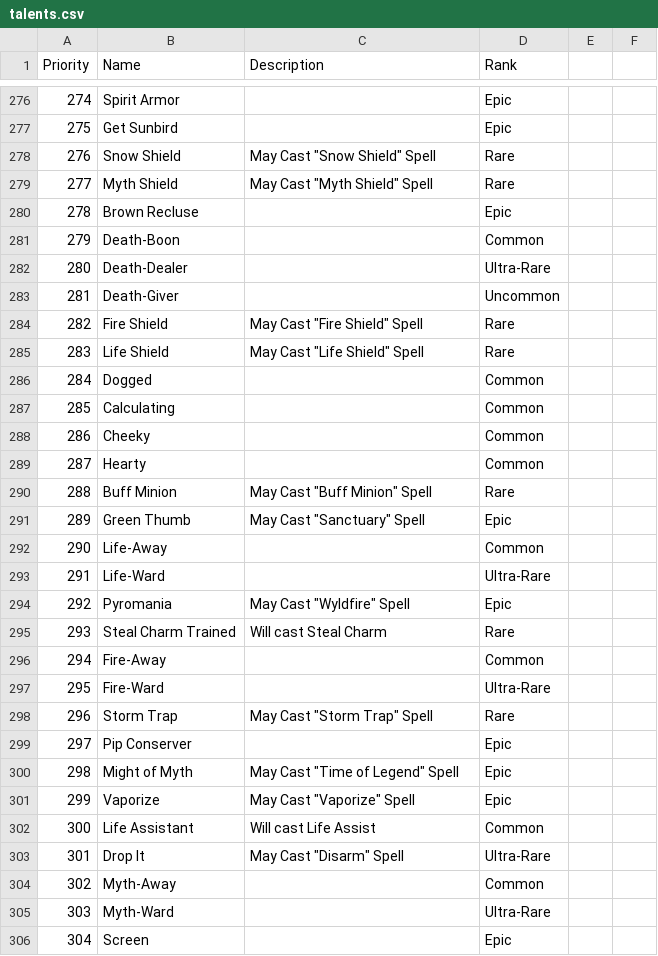
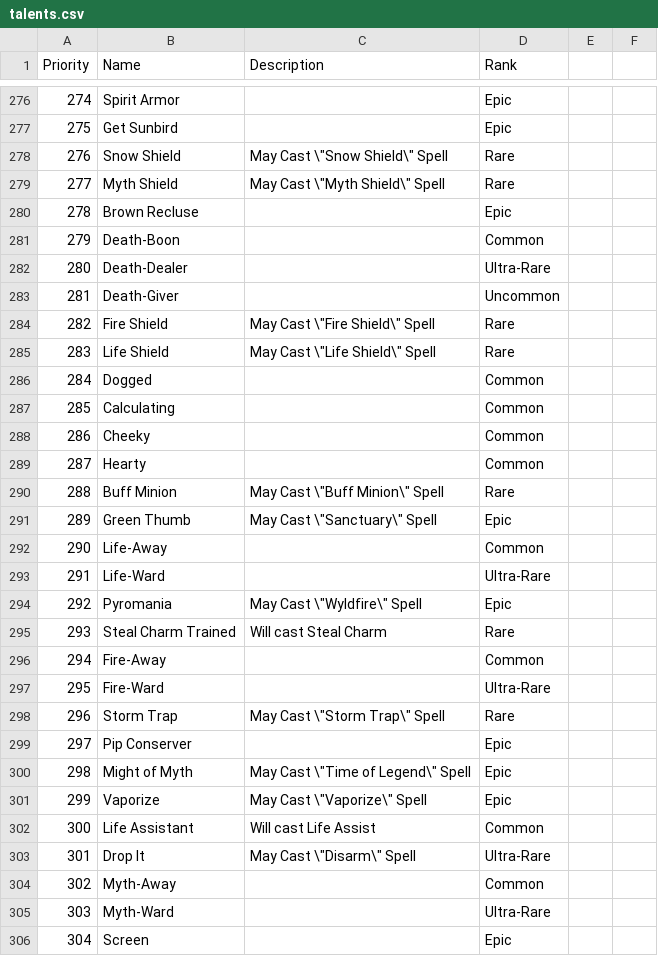
Before and after one commit to shrekislyfe69/wizard101-info, a CSV file: pets/talent-priority/talents.csv, drawn as a sheet; only a part is shown, gaps mark what is left out; the diff covers the shown part only.

Commit message:
Last attempt to fix quoting issues
It may be time to switch formats

```diff
--- a/pets/talent-priority/talents.csv
+++ b/pets/talent-priority/talents.csv
@@ -277,4 +277,4 @@ Priority,Name,Description,Rank
 275,Get Sunbird,,Epic
-276,Snow Shield,May Cast "Snow Shield" Spell,Rare
-277,Myth Shield,May Cast "Myth Shield" Spell,Rare
+276,Snow Shield,May Cast \"Snow Shield\" Spell,Rare
+277,Myth Shield,May Cast \"Myth Shield\" Spell,Rare
 278,Brown Recluse,,Epic
@@ -283,4 +283,4 @@ Priority,Name,Description,Rank
 281,Death-Giver,,Uncommon
-282,Fire Shield,May Cast "Fire Shield" Spell,Rare
-283,Life Shield,May Cast "Life Shield" Spell,Rare
+282,Fire Shield,May Cast \"Fire Shield\" Spell,Rare
+283,Life Shield,May Cast \"Life Shield\" Spell,Rare
 284,Dogged,,Common
@@ -289,7 +289,7 @@ Priority,Name,Description,Rank
 287,Hearty,,Common
-288,Buff Minion,May Cast "Buff Minion" Spell,Rare
-289,Green Thumb,May Cast "Sanctuary" Spell,Epic
+288,Buff Minion,May Cast \"Buff Minion\" Spell,Rare
+289,Green Thumb,May Cast \"Sanctuary\" Spell,Epic
 290,Life-Away,,Common
 291,Life-Ward,,Ultra-Rare
-292,Pyromania,May Cast "Wyldfire" Spell,Epic
+292,Pyromania,May Cast \"Wyldfire\" Spell,Epic
 293,Steal Charm Trained,Will cast Steal Charm,Rare
@@ -297,8 +297,8 @@ Priority,Name,Description,Rank
 295,Fire-Ward,,Ultra-Rare
-296,Storm Trap,May Cast "Storm Trap" Spell,Rare
+296,Storm Trap,May Cast \"Storm Trap\" Spell,Rare
 297,Pip Conserver,,Epic
-298,Might of Myth,May Cast "Time of Legend" Spell,Epic
-299,Vaporize,May Cast "Vaporize" Spell,Epic
+298,Might of Myth,May Cast \"Time of Legend\" Spell,Epic
+299,Vaporize,May Cast \"Vaporize\" Spell,Epic
 300,Life Assistant,Will cast Life Assist,Common
-301,Drop It,May Cast "Disarm" Spell,Ultra-Rare
+301,Drop It,May Cast \"Disarm\" Spell,Ultra-Rare
 302,Myth-Away,,Common
```
Also changed, not shown: 131 edited cells elsewhere in this file.
